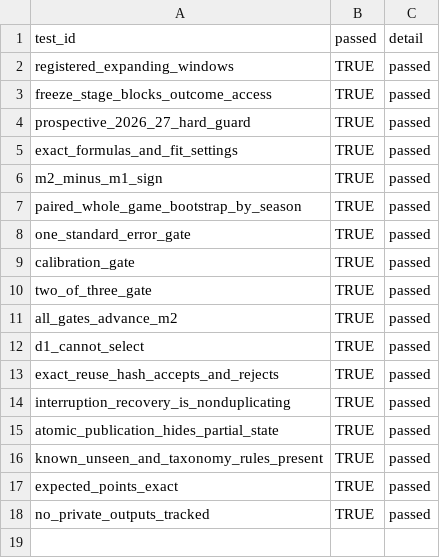
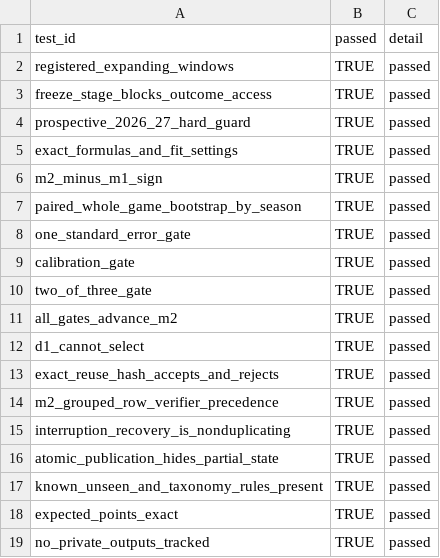
Before and after one commit to nanu731/nba-shot-analytics, a CSV file: data/processed/context_edition_m2_evaluation_v0_1/freeze_test_results.csv, drawn as a sheet.

Commit message:
Fix Context M2 fit metadata verification

```diff
--- a/data/processed/context_edition_m2_evaluation_v0_1/freeze_test_results.csv
+++ b/data/processed/context_edition_m2_evaluation_v0_1/freeze_test_results.csv
@@ -13,2 +13,3 @@ d1_cannot_select,TRUE,passed
 exact_reuse_hash_accepts_and_rejects,TRUE,passed
+m2_grouped_row_verifier_precedence,TRUE,passed
 interruption_recovery_is_nonduplicating,TRUE,passed
```
Also changed, not shown: 2 other files.
